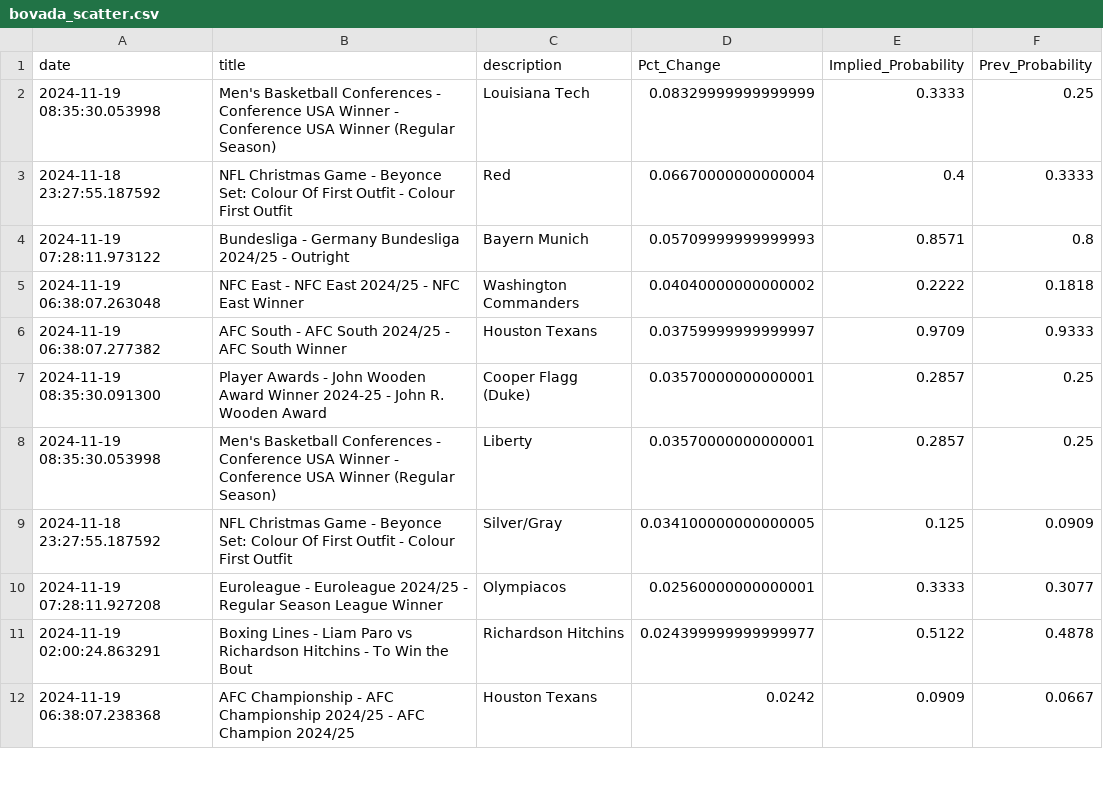
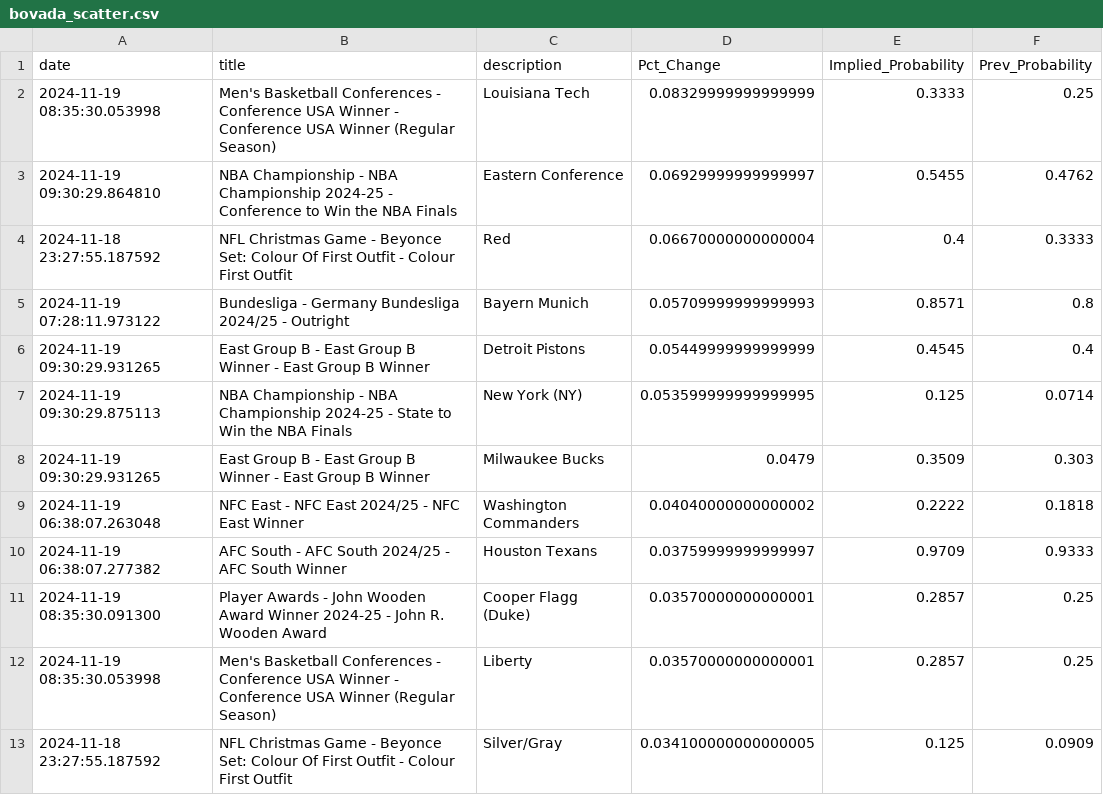
Before and after one commit to aaroncolesmith/data_load, a CSV file: data/bovada_scatter.csv, drawn as a sheet; only a part is shown; the shorter side is filled out with more unchanged rows; the diff covers the shown part only; the diff names each change by its address in the sheet, - before the commit and + after, or states it on an @@ line.

```diff
--- a/data/bovada_scatter.csv
+++ b/data/bovada_scatter.csv
+row 3: 2024-11-19 09:30:29.864810 | NBA Championship - NBA Championship 2024-25 - Conference to Win the NBA Finals | Eastern Conference | 0.06929999999999997 | 0.5455 | 0.4762
+row 6: 2024-11-19 09:30:29.931265 | East Group B - East Group B Winner - East Group B Winner | Detroit Pistons | 0.05449999999999999 | 0.4545 | 0.4
+row 7: 2024-11-19 09:30:29.875113 | NBA Championship - NBA Championship 2024-25 - State to Win the NBA Finals | New York (NY) | 0.053599999999999995 | 0.125 | 0.0714
+row 8: 2024-11-19 09:30:29.931265 | East Group B - East Group B Winner - East Group B Winner | Milwaukee Bucks | 0.0479 | 0.3509 | 0.303
```
Also changed, not shown: 29 added rows and 1 moved row elsewhere in this file, 1 other file.
